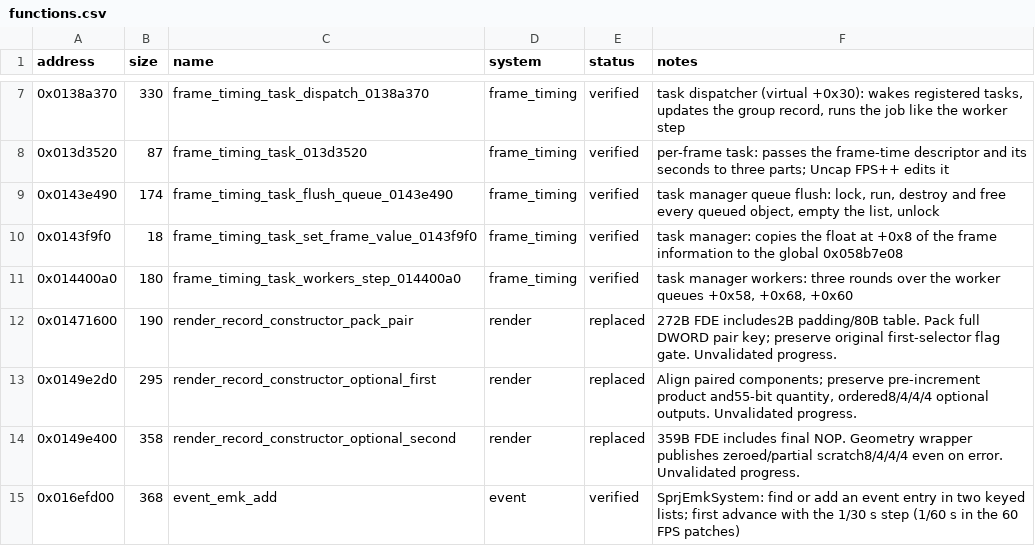
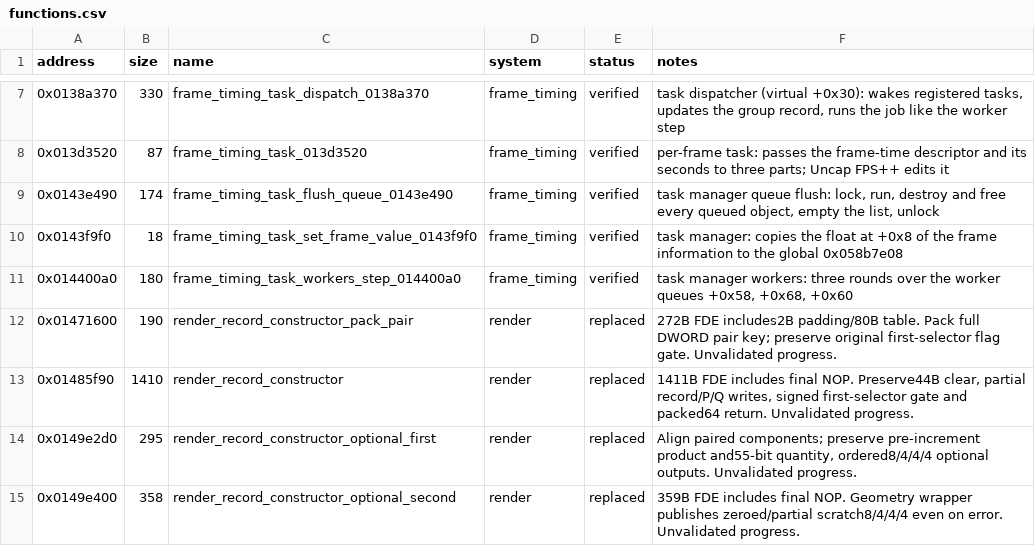
Before and after one commit to evill33t/Paleblood, a CSV file: symbols/functions.csv, drawn as a sheet; only a part is shown, gaps mark what is left out; the shorter side is filled out with more unchanged rows; the diff names each change by its address in the sheet, - before the commit and + after, or states it on an @@ line.

```diff
--- a/symbols/functions.csv
+++ b/symbols/functions.csv
+row 13: 0x01485f90 | 1410 | render_record_constructor | render | replaced | 1411B FDE includes final NOP. Preserve44B clear, partial record/P/Q writes, signed first-selector gate and packed64 return. Unvalidated progress.
```
Also changed, not shown: game/hooks.csv, 6 other files.
